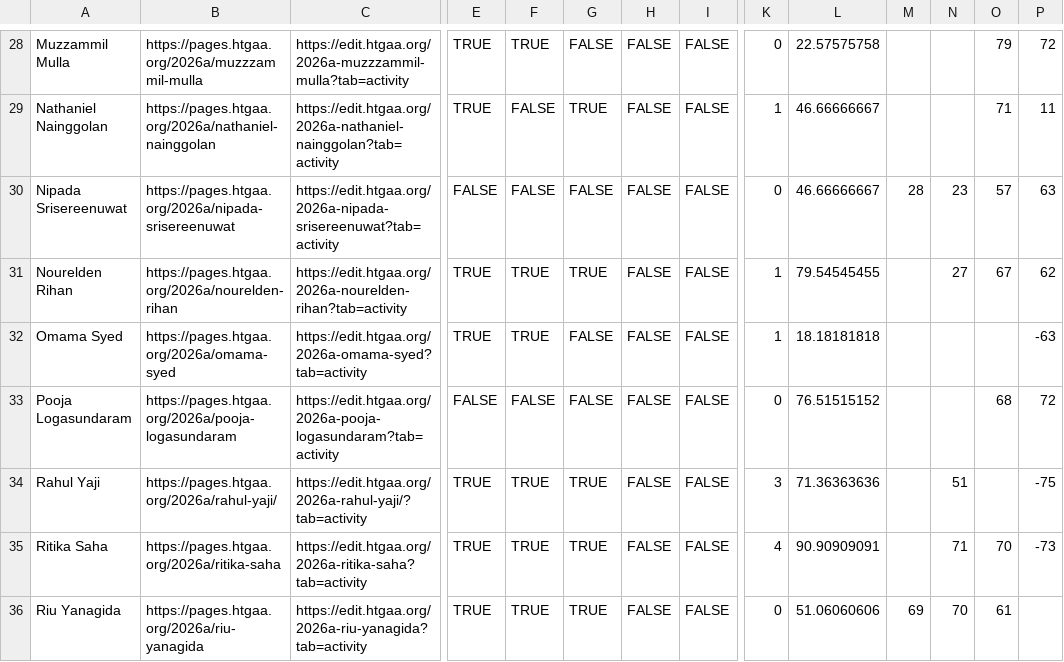
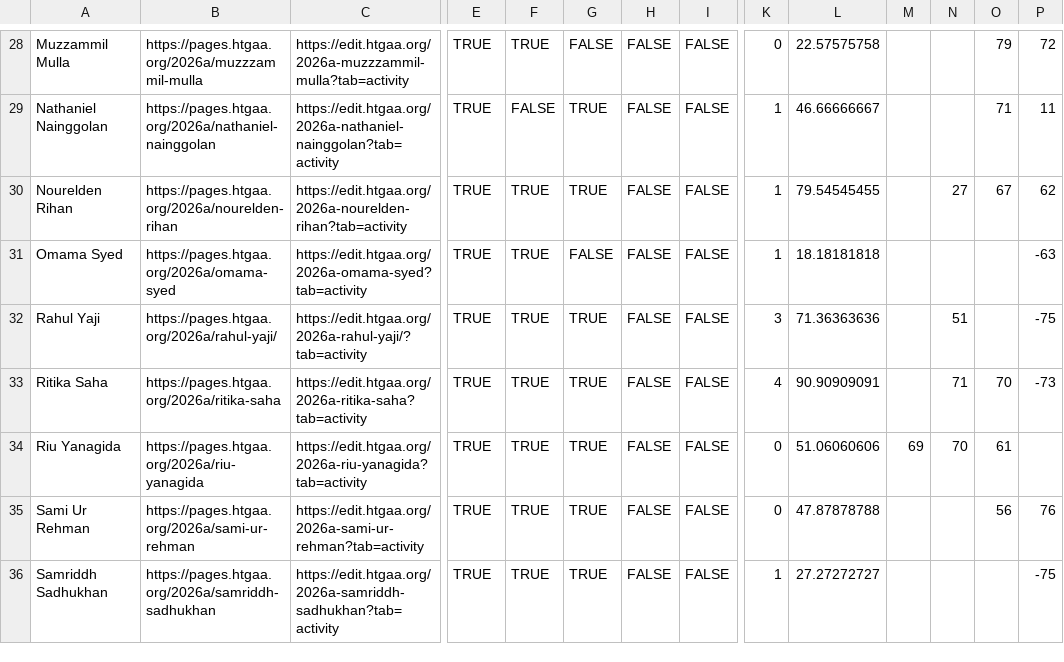
Before and after one commit to BioClub/htbaa.bioclub.tokyo, a CSV file: assets/HTGAA 2026 BioClub Participation - Committed Listeners.csv, drawn as a sheet; only a part is shown, gaps mark what is left out; the shorter side is filled out with more unchanged rows; rows hold the shown columns only; the diff names each change by its address in the sheet, - before the commit and + after, or states it on an @@ line.

Commit message:
Update HTGAA 2026 BioClub Participation - Committed Listeners.csv

```diff
--- a/assets/HTGAA 2026 BioClub Participation - Committed Listeners.csv
+++ b/assets/HTGAA 2026 BioClub Participation - Committed Listeners.csv
-row 30: Nipada Srisereenuwat | https://pages.htgaa.org/2026a/nipada-srisereenuwat | https://edit.htgaa.org/2026a-nipada-srisereenuwat?tab=activity | FALSE | FALSE | FALSE | FALSE | FALSE | 0 | 46.66666667 | 28 | 23 | 57 | 63
-row 33: Pooja Logasundaram | https://pages.htgaa.org/2026a/pooja-logasundaram | https://edit.htgaa.org/2026a-pooja-logasundaram?tab=activity | FALSE | FALSE | FALSE | FALSE | FALSE | 0 | 76.51515152 |  |  | 68 | 72
```
